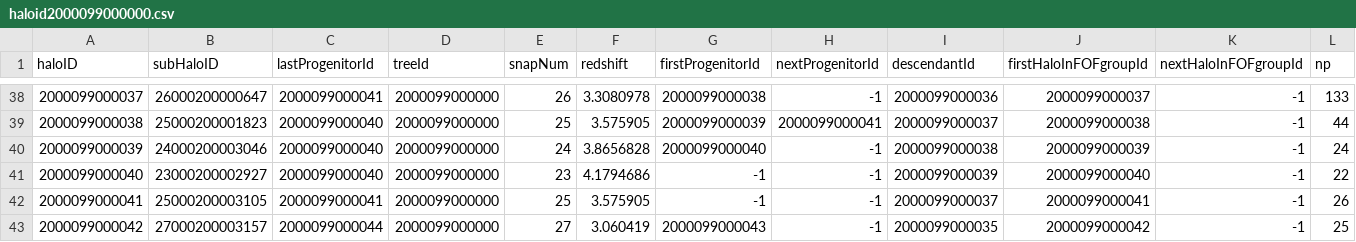
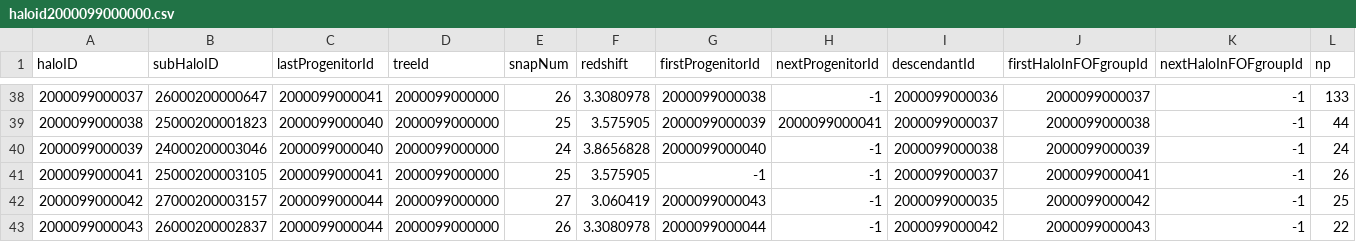
Before and after one commit to JimmyMuela/prueba, a CSV file: haloid2000099000000.csv, drawn as a sheet; only a part is shown, gaps mark what is left out; the shorter side is filled out with more unchanged rows; rows hold the shown columns only; the diff names each change by its address in the sheet, - before the commit and + after, or states it on an @@ line.

Commit message:
actual

```diff
--- a/haloid2000099000000.csv
+++ b/haloid2000099000000.csv
-row 41: 2000099000040 | 23000200002927 | 2000099000040 | 2000099000000 | 23 | 4.1794686 | -1 | -1 | 2000099000039 | 2000099000040 | -1 | 22
```
